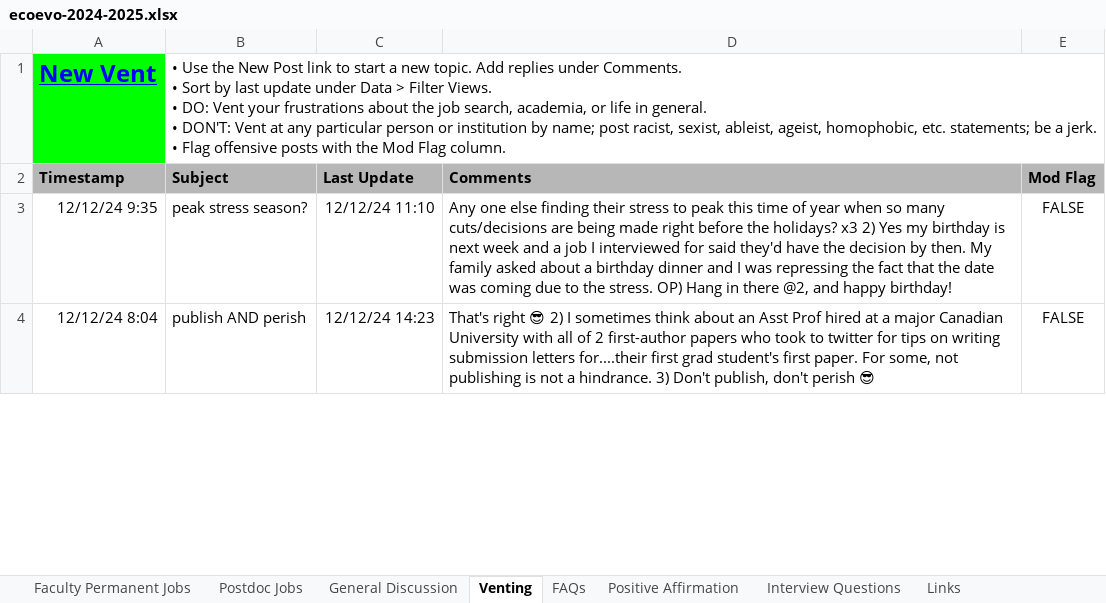
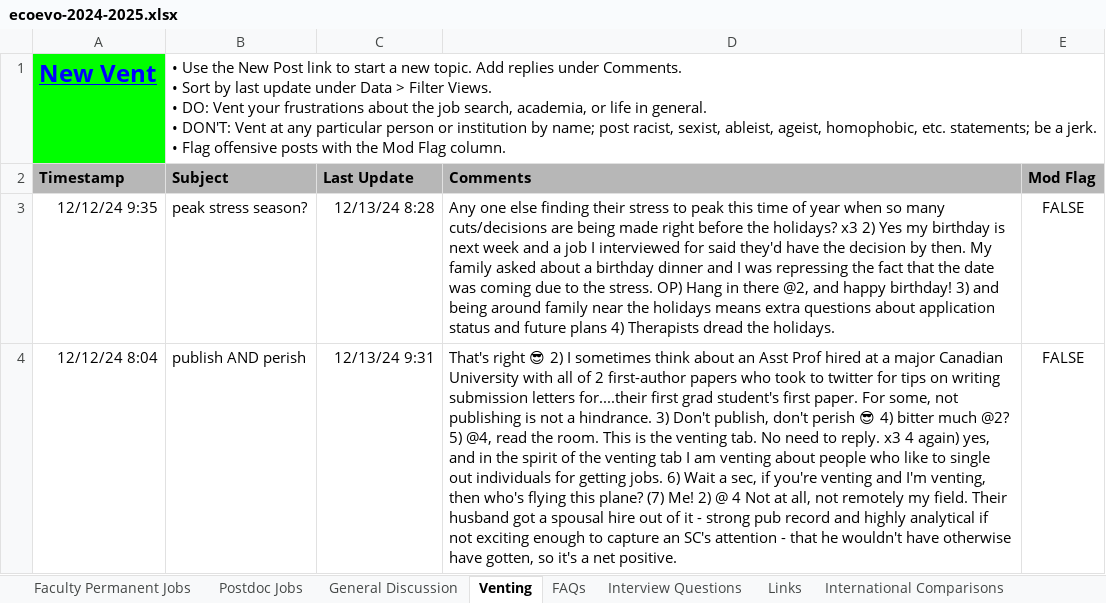
Before and after one commit to vsbuffalo/ecoevojobs, an Excel workbook: data/ecoevo-2024-2025.xlsx, sheet Venting, drawn as a sheet; only a part is shown; values as stored, in another font and other column widths than the file's, no borders; charts and pictures not drawn; the diff covers the shown part only; the diff names each change by its address in the sheet, - before the commit and + after, or states it on an @@ line.

```diff
--- a/data/ecoevo-2024-2025.xlsx (sheet Venting)
+++ b/data/ecoevo-2024-2025.xlsx (sheet Venting)
-C3 (Last Update): 12/12/24 11:10
+C3 (Last Update): 12/13/24 8:28
-D3 (Comments): …happy birthday!
+D3 (Comments): …happy birthday! 3) and being around family near the holidays means extra questions about application status and future plans 4) Therapists dread the holidays.
-C4 (Last Update): 12/12/24 14:23
+C4 (Last Update): 12/13/24 9:31
-D4 (Comments): …perish 😎
+D4 (Comments): …perish 😎 4) bitter much @2? 5) @4, read the room. This is the venting tab. No need to reply. x3 4 again) yes, and in the spirit of the venting tab I am venting about people who like to single out individuals for getting jobs. 6) Wait a sec, if you're venting and I'm venting, then who's flying this plane? (7) Me! 2) @ 4 Not at all, not remotely my field. Their husband got a spousal hire out of it - strong pub record and highly analytical if not exciting enough to capture an SC's attention - that he wouldn't have otherwise have gotten, so it's a net positive.
```
Also changed, not shown: 4 edited cells elsewhere in this sheet, sheet Faculty Permanent Jobs, sheet Postdoc Jobs, sheet General Discussion, sheet Negotiations, sheet Secret jobs, other sheet tabs, hidden cells, 15 other files.
